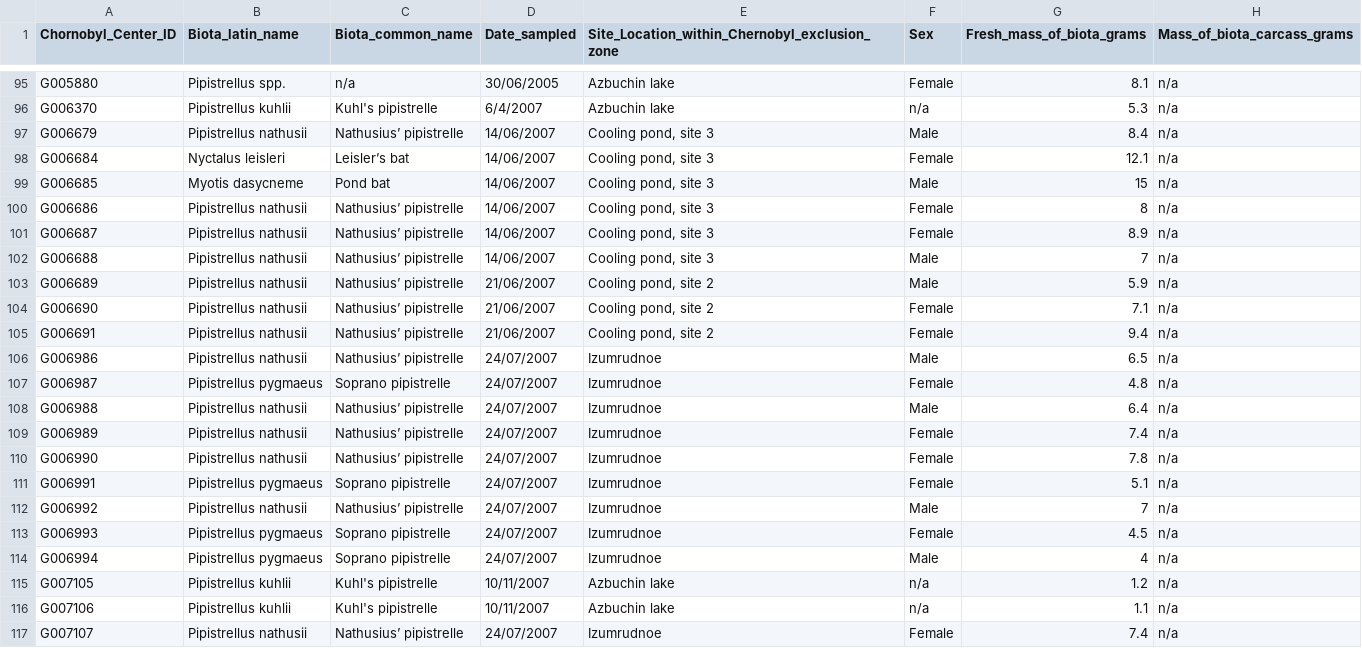
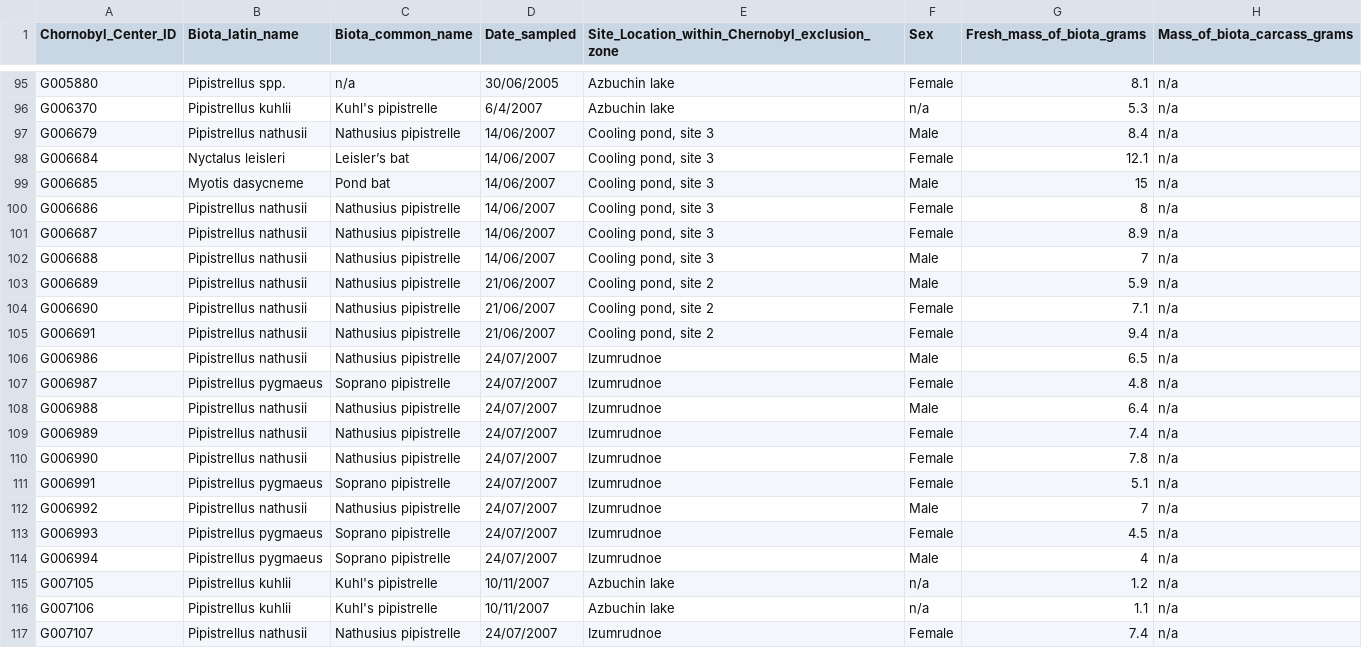
Before and after one commit to mzicius/data, a CSV file: biota_radio.csv, drawn as a sheet; only a part is shown, gaps mark what is left out; the diff names each change by its address in the sheet, - before the commit and + after, or states it on an @@ line.

Commit message:
Add files via upload

```diff
--- a/biota_radio.csv
+++ b/biota_radio.csv
-C97 (Biota_common_name): Nathusius’ pipistrelle
+C97 (Biota_common_name): Nathusius pipistrelle
-C100:C106 (Biota_common_name): Nathusius’ pipistrelle
+C100:C106 (Biota_common_name): Nathusius pipistrelle
-C108:C110 (Biota_common_name): Nathusius’ pipistrelle
+C108:C110 (Biota_common_name): Nathusius pipistrelle
-C112 (Biota_common_name): Nathusius’ pipistrelle
+C112 (Biota_common_name): Nathusius pipistrelle
-C117 (Biota_common_name): Nathusius’ pipistrelle
+C117 (Biota_common_name): Nathusius pipistrelle
```
